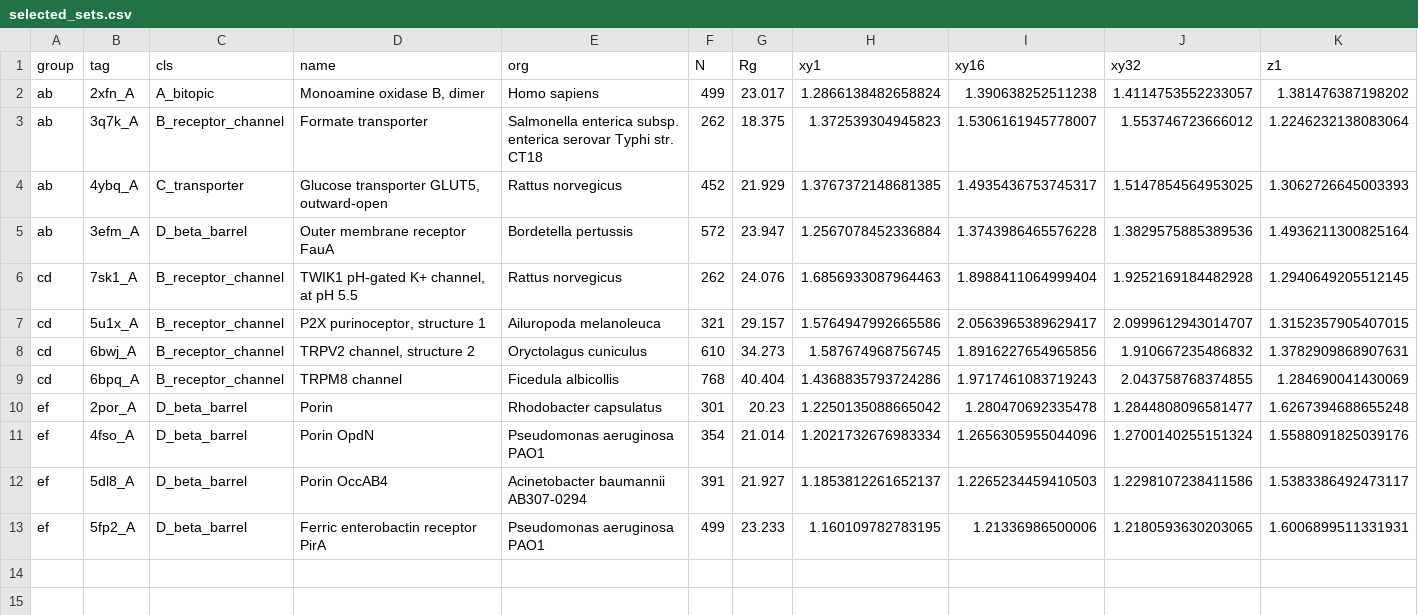
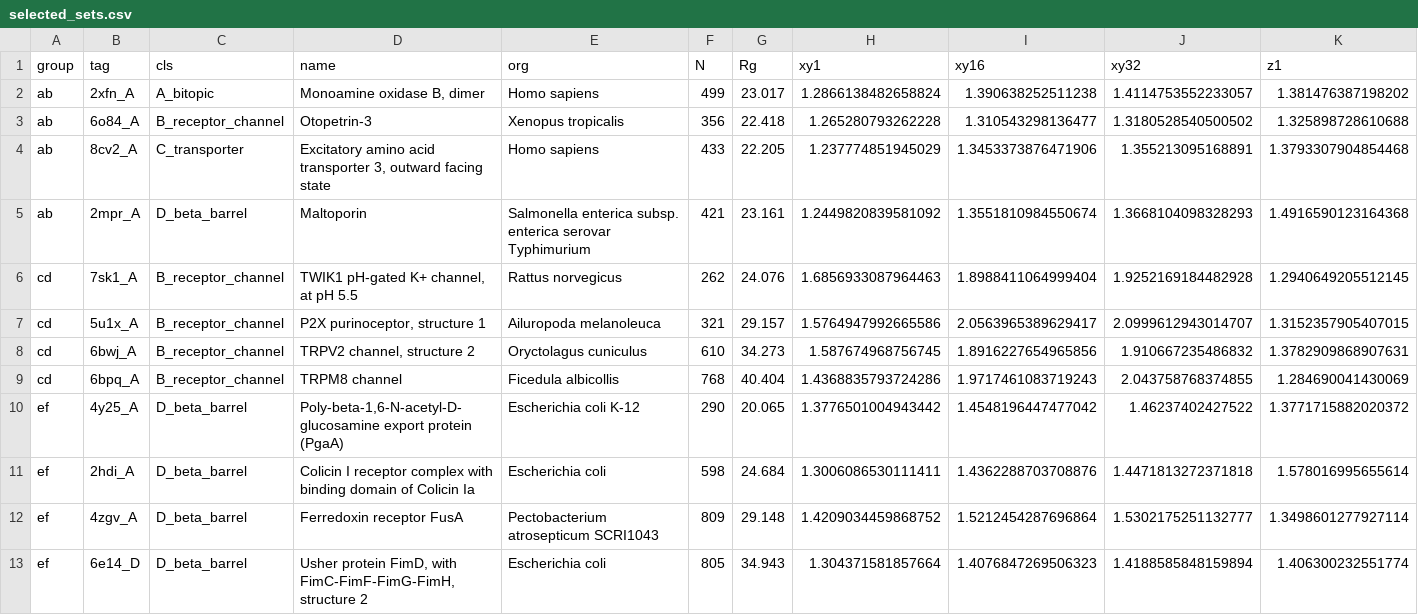
Before and after one commit to Cosmoto-jian/rdDFI, a CSV file: src/OPM_review/data/selected_sets.csv, drawn as a sheet; only a part is shown; removed rows and columns are numbered as before the commit, all else as after; rows hold the shown columns only; the diff names each change by its address in the sheet, - before the commit and + after, or states it on an @@ line.

Commit message:
OPM_review: update Fig1-3 sets (ab same-Rg four classes, ef beta-barrel Rg series), r_ij tick spacing 20

```diff
--- a/src/OPM_review/data/selected_sets.csv
+++ b/src/OPM_review/data/selected_sets.csv
-row 3: ab | 3q7k_A | B_receptor_channel | Formate transporter | Salmonella enterica subsp. enterica serovar Typhi str. CT18 | 262 | 18.375 | 1.372539304945823 | 1.5306161945778007 | 1.553746723666012 | 1.2246232138083064
-row 4: ab | 4ybq_A | C_transporter | Glucose transporter GLUT5, outward-open | Rattus norvegicus | 452 | 21.929 | 1.3767372148681385 | 1.4935436753745317 | 1.5147854564953025 | 1.3062726645003393
-row 5: ab | 3efm_A | D_beta_barrel | Outer membrane receptor FauA | Bordetella pertussis | 572 | 23.947 | 1.2567078452336884 | 1.3743986465576228 | 1.3829575885389536 | 1.4936211300825164
+row 3: ab | 6o84_A | B_receptor_channel | Otopetrin-3 | Xenopus tropicalis | 356 | 22.418 | 1.265280793262228 | 1.310543298136477 | 1.3180528540500502 | 1.325898728610688
+row 4: ab | 8cv2_A | C_transporter | Excitatory amino acid transporter 3, outward facing state | Homo sapiens | 433 | 22.205 | 1.237774851945029 | 1.3453373876471906 | 1.355213095168891 | 1.3793307904854468
+row 5: ab | 2mpr_A | D_beta_barrel | Maltoporin | Salmonella enterica subsp. enterica serovar Typhimurium | 421 | 23.161 | 1.2449820839581092 | 1.3551810984550674 | 1.3668104098328293 | 1.4916590123164368
-row 10: ef | 2por_A | D_beta_barrel | Porin | Rhodobacter capsulatus | 301 | 20.23 | 1.2250135088665042 | 1.280470692335478 | 1.2844808096581477 | 1.6267394688655248
-row 11: ef | 4fso_A | D_beta_barrel | Porin OpdN | Pseudomonas aeruginosa PAO1 | 354 | 21.014 | 1.2021732676983334 | 1.2656305955044096 | 1.2700140255151324 | 1.5588091825039176
-row 12: ef | 5dl8_A | D_beta_barrel | Porin OccAB4 | Acinetobacter baumannii AB307-0294 | 391 | 21.927 | 1.1853812261652137 | 1.2265234459410503 | 1.2298107238411586 | 1.5383386492473117
-row 13: ef | 5fp2_A | D_beta_barrel | Ferric enterobactin receptor PirA | Pseudomonas aeruginosa PAO1 | 499 | 23.233 | 1.160109782783195 | 1.21336986500006 | 1.2180593630203065 | 1.6006899511331931
+row 10: ef | 4y25_A | D_beta_barrel | Poly-beta-1,6-N-acetyl-D-glucosamine export protein (PgaA) | Escherichia coli K-12 | 290 | 20.065 | 1.3776501004943442 | 1.4548196447477042 | 1.46237402427522 | 1.3771715882020372
+row 11: ef | 2hdi_A | D_beta_barrel | Colicin I receptor complex with binding domain of Colicin Ia | Escherichia coli | 598 | 24.684 | 1.3006086530111411 | 1.4362288703708876 | 1.4471813272371818 | 1.578016995655614
+row 12: ef | 4zgv_A | D_beta_barrel | Ferredoxin receptor FusA | Pectobacterium atrosepticum SCRI1043 | 809 | 29.148 | 1.4209034459868752 | 1.5212454287696864 | 1.5302175251132777 | 1.3498601277927114
+row 13: ef | 6e14_D | D_beta_barrel | Usher protein FimD, with FimC-FimF-FimG-FimH, structure 2 | Escherichia coli | 805 | 34.943 | 1.304371581857664 | 1.4076847269506323 | 1.4188585848159894 | 1.406300232551774
```
Also changed, not shown: 8 other files.
